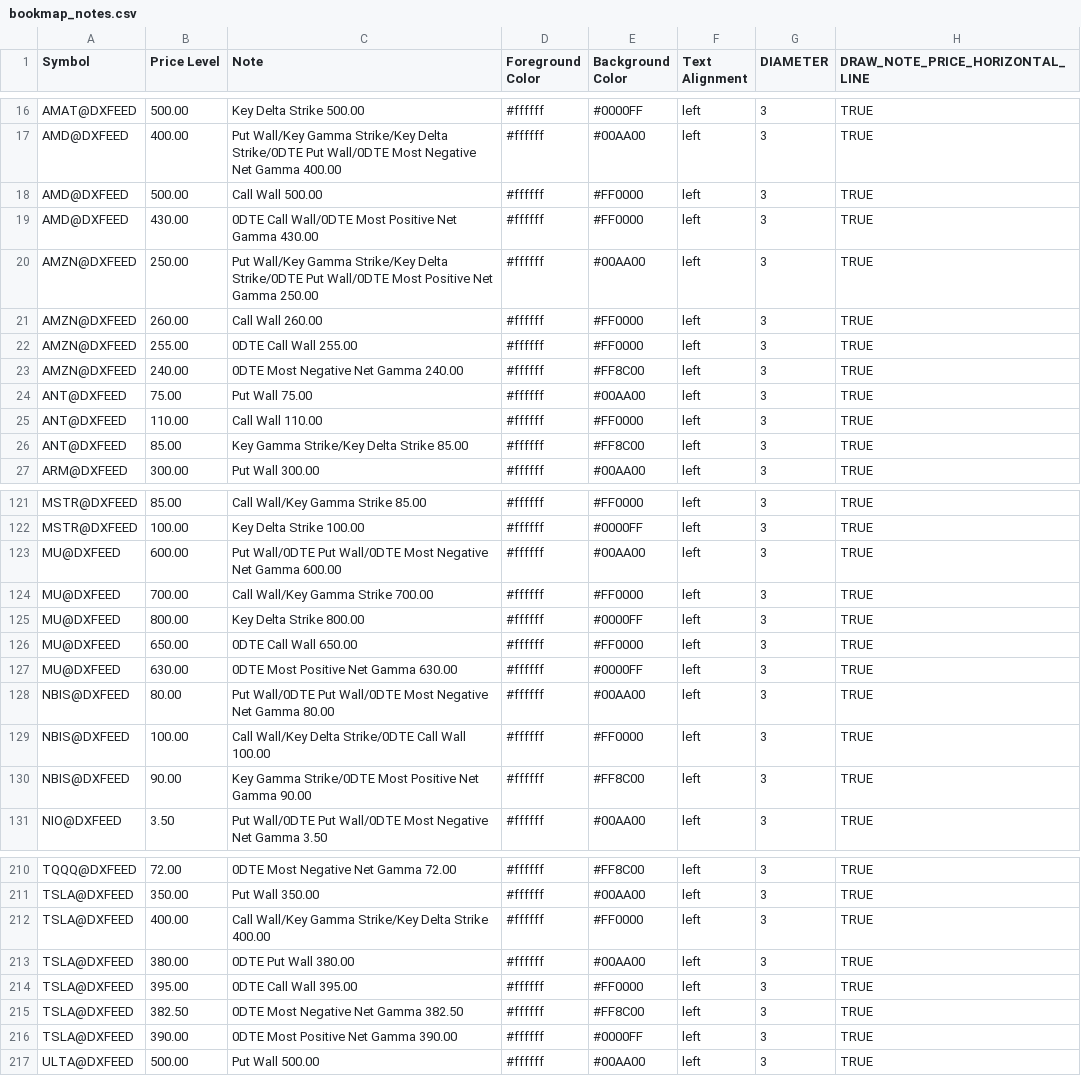
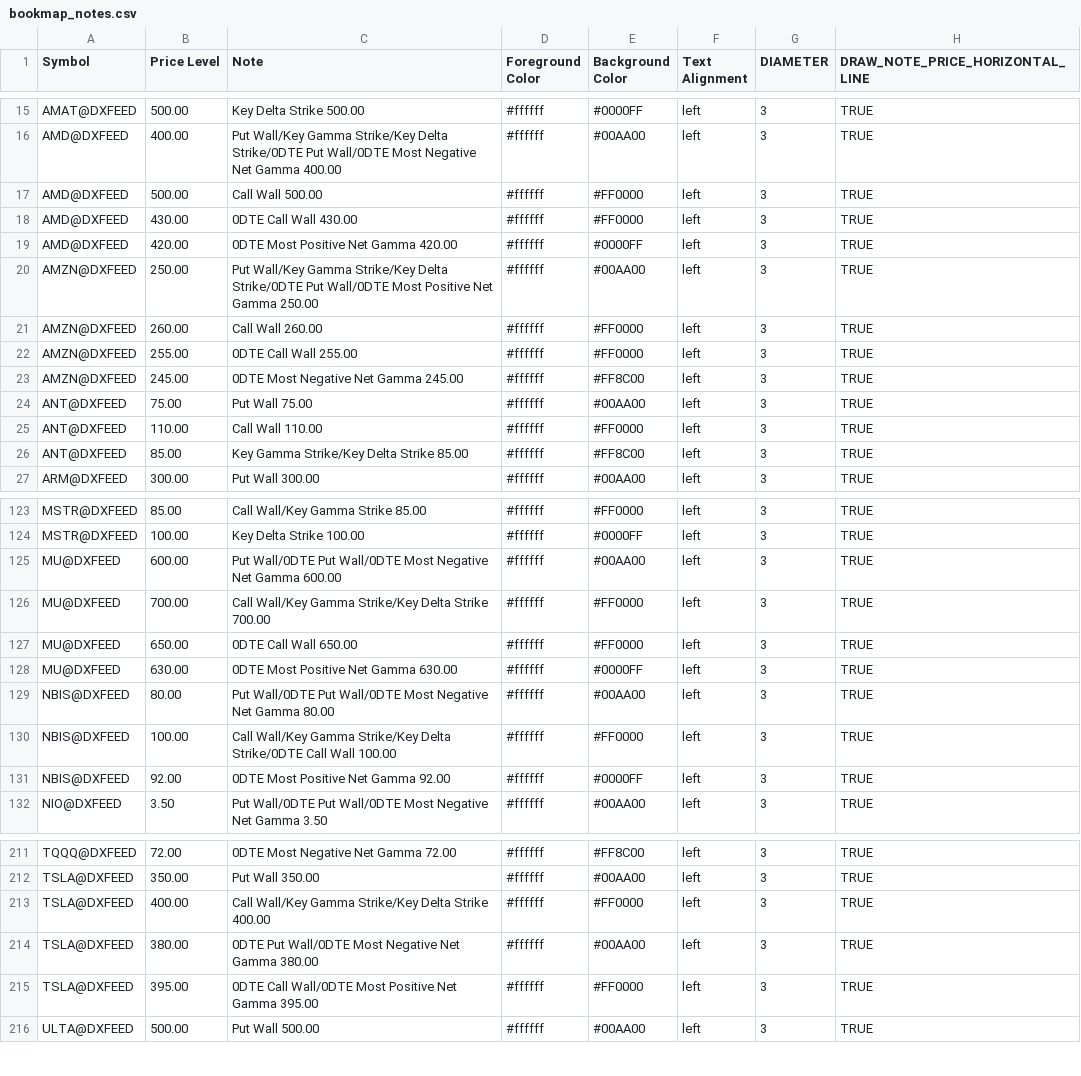
Before and after one commit to marciogmorales/toolbox, a CSV file: bookmap_notes.csv, drawn as a sheet; only a part is shown, gaps mark what is left out; the diff covers the shown part only.

Commit message:
chore: update bookmap notes (2026-11-27T14:01:15.219Z)

```diff
--- a/bookmap_notes.csv
+++ b/bookmap_notes.csv
@@ -18,3 +17,4 @@ AMD@DXFEED,400.00,Put Wall/Key Gamma Strike/Key Delta Strike/0DTE Put Wall/0DTE
 AMD@DXFEED,500.00,Call Wall 500.00,#ffffff,#FF0000,left,3,TRUE
-AMD@DXFEED,430.00,0DTE Call Wall/0DTE Most Positive Net Gamma 430.00,#ffffff,#FF0000,left,3,TRUE
+AMD@DXFEED,430.00,0DTE Call Wall 430.00,#ffffff,#FF0000,left,3,TRUE
+AMD@DXFEED,420.00,0DTE Most Positive Net Gamma 420.00,#ffffff,#0000FF,left,3,TRUE
 AMZN@DXFEED,250.00,Put Wall/Key Gamma Strike/Key Delta Strike/0DTE Put Wall/0DTE Most Positive Net Gamma 250.00,#ffffff,#00AA00,left,3,TRUE
@@ -22,3 +22,3 @@ AMZN@DXFEED,260.00,Call Wall 260.00,#ffffff,#FF0000,left,3,TRUE
 AMZN@DXFEED,255.00,0DTE Call Wall 255.00,#ffffff,#FF0000,left,3,TRUE
-AMZN@DXFEED,240.00,0DTE Most Negative Net Gamma 240.00,#ffffff,#FF8C00,left,3,TRUE
+AMZN@DXFEED,245.00,0DTE Most Negative Net Gamma 245.00,#ffffff,#FF8C00,left,3,TRUE
 ANT@DXFEED,75.00,Put Wall 75.00,#ffffff,#00AA00,left,3,TRUE
@@ -123,4 +125,3 @@ MSTR@DXFEED,100.00,Key Delta Strike 100.00,#ffffff,#0000FF,left,3,TRUE
 MU@DXFEED,600.00,Put Wall/0DTE Put Wall/0DTE Most Negative Net Gamma 600.00,#ffffff,#00AA00,left,3,TRUE
-MU@DXFEED,700.00,Call Wall/Key Gamma Strike 700.00,#ffffff,#FF0000,left,3,TRUE
-MU@DXFEED,800.00,Key Delta Strike 800.00,#ffffff,#0000FF,left,3,TRUE
+MU@DXFEED,700.00,Call Wall/Key Gamma Strike/Key Delta Strike 700.00,#ffffff,#FF0000,left,3,TRUE
 MU@DXFEED,650.00,0DTE Call Wall 650.00,#ffffff,#FF0000,left,3,TRUE
@@ -128,4 +129,4 @@ MU@DXFEED,630.00,0DTE Most Positive Net Gamma 630.00,#ffffff,#0000FF,left,3,TRUE
 NBIS@DXFEED,80.00,Put Wall/0DTE Put Wall/0DTE Most Negative Net Gamma 80.00,#ffffff,#00AA00,left,3,TRUE
-NBIS@DXFEED,100.00,Call Wall/Key Delta Strike/0DTE Call Wall 100.00,#ffffff,#FF0000,left,3,TRUE
-NBIS@DXFEED,90.00,Key Gamma Strike/0DTE Most Positive Net Gamma 90.00,#ffffff,#FF8C00,left,3,TRUE
+NBIS@DXFEED,100.00,Call Wall/Key Gamma Strike/Key Delta Strike/0DTE Call Wall 100.00,#ffffff,#FF0000,left,3,TRUE
+NBIS@DXFEED,92.00,0DTE Most Positive Net Gamma 92.00,#ffffff,#0000FF,left,3,TRUE
 NIO@DXFEED,3.50,Put Wall/0DTE Put Wall/0DTE Most Negative Net Gamma 3.50,#ffffff,#00AA00,left,3,TRUE
@@ -212,6 +213,4 @@ TSLA@DXFEED,350.00,Put Wall 350.00,#ffffff,#00AA00,left,3,TRUE
 TSLA@DXFEED,400.00,Call Wall/Key Gamma Strike/Key Delta Strike 400.00,#ffffff,#FF0000,left,3,TRUE
-TSLA@DXFEED,380.00,0DTE Put Wall 380.00,#ffffff,#00AA00,left,3,TRUE
-TSLA@DXFEED,395.00,0DTE Call Wall 395.00,#ffffff,#FF0000,left,3,TRUE
-TSLA@DXFEED,382.50,0DTE Most Negative Net Gamma 382.50,#ffffff,#FF8C00,left,3,TRUE
-TSLA@DXFEED,390.00,0DTE Most Positive Net Gamma 390.00,#ffffff,#0000FF,left,3,TRUE
+TSLA@DXFEED,380.00,0DTE Put Wall/0DTE Most Negative Net Gamma 380.00,#ffffff,#00AA00,left,3,TRUE
+TSLA@DXFEED,395.00,0DTE Call Wall/0DTE Most Positive Net Gamma 395.00,#ffffff,#FF0000,left,3,TRUE
 ULTA@DXFEED,500.00,Put Wall 500.00,#ffffff,#00AA00,left,3,TRUE
```
Also changed, not shown: 2 added rows, 1 removed row and 4 edited cells elsewhere in this file.
